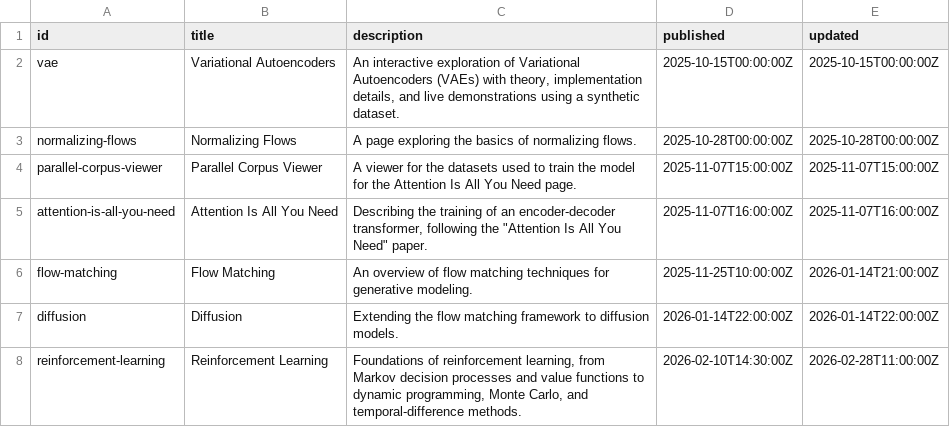
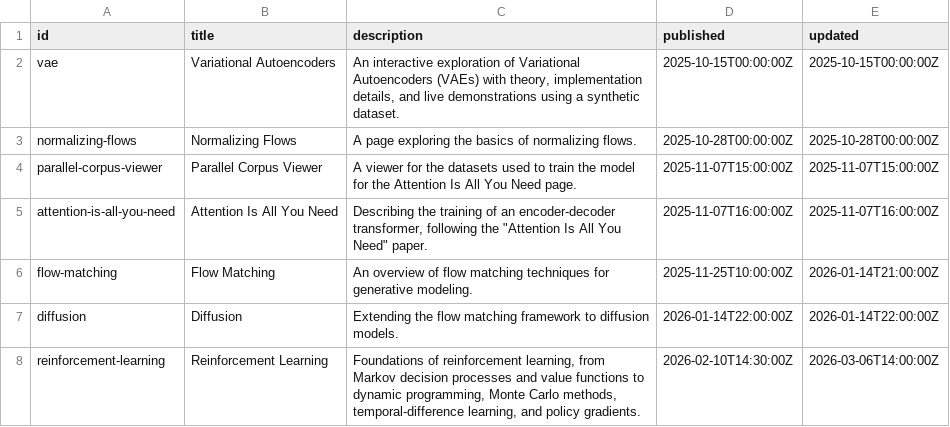
Before and after one commit to mariogemoll/mariogemoll.com, a TSV file: content/content.tsv, drawn as a sheet.

Commit message:
Add a section on policy gradient/REINFORCE

```diff
--- a/content/content.tsv
+++ b/content/content.tsv
@@ -7,2 +7,2 @@ flow-matching	Flow Matching	An overview of flow matching techniques for generati
 diffusion	Diffusion	Extending the flow matching framework to diffusion models.	2026-01-14T22:00:00Z	2026-01-14T22:00:00Z
-reinforcement-learning	Reinforcement Learning	Foundations of reinforcement learning, from Markov decision processes and value functions to dynamic programming, Monte Carlo, and temporal-difference methods.	2026-02-10T14:30:00Z	2026-02-28T11:00:00Z
+reinforcement-learning	Reinforcement Learning	Foundations of reinforcement learning, from Markov decision processes and value functions to dynamic programming, Monte Carlo methods, temporal-difference learning, and policy gradients.	2026-02-10T14:30:00Z	2026-03-06T14:00:00Z
```
Also changed, not shown: 6 other files.
